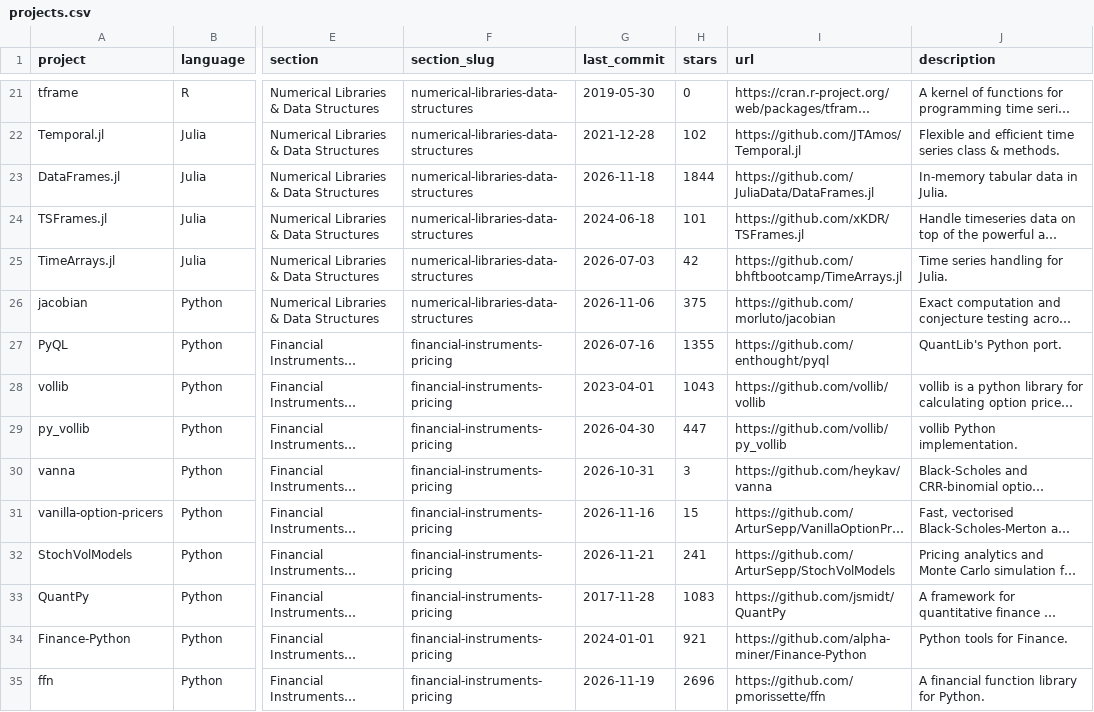
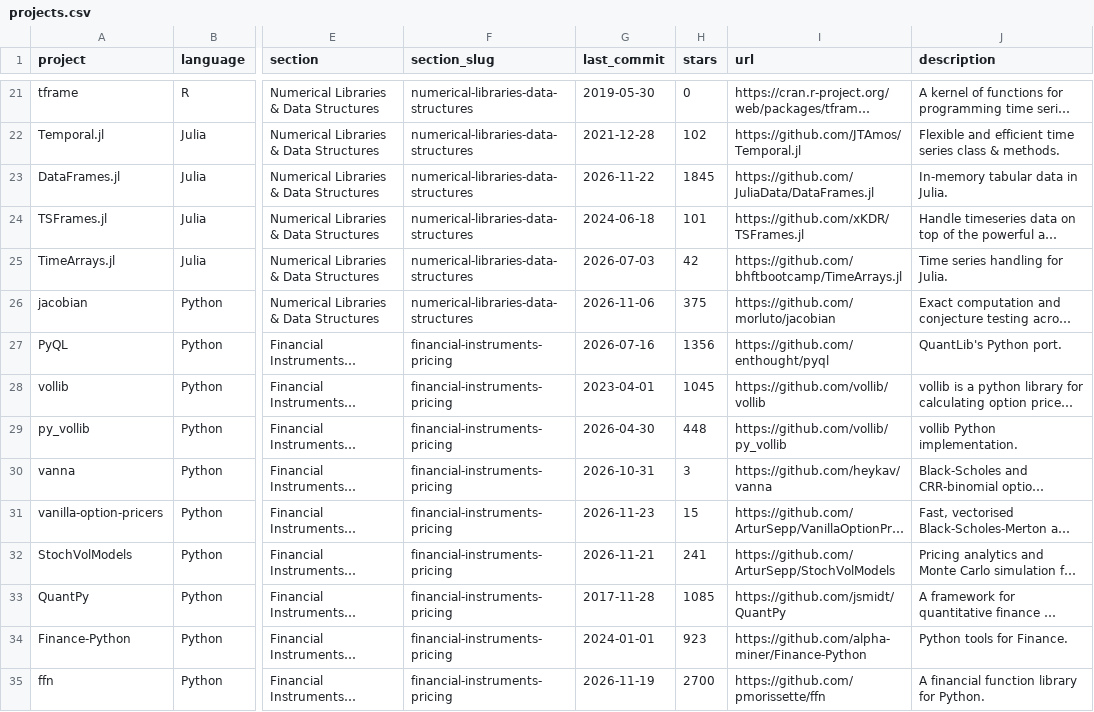
Before and after one commit to tomdonald/awesome-quant2, a CSV file: projects.csv, drawn as a sheet; only a part is shown, gaps mark what is left out; long unchanged cells end in …; the diff covers the shown part only; the diff names each change by its address in the sheet, - before the commit and + after, or states it on an @@ line.

```diff
--- a/projects.csv
+++ b/projects.csv
-G23 (last_commit): 2026-11-18
+G23 (last_commit): 2026-11-22
-H23 (stars): 1844
+H23 (stars): 1845
-H27 (stars): 1355
+H27 (stars): 1356
-H28 (stars): 1043
+H28 (stars): 1045
-H29 (stars): 447
+H29 (stars): 448
-G31 (last_commit): 2026-11-16
+G31 (last_commit): 2026-11-23
-H33 (stars): 1083
+H33 (stars): 1085
-H34 (stars): 921
+H34 (stars): 923
-H35 (stars): 2696
+H35 (stars): 2700
```
Also changed, not shown: 176 edited cells elsewhere in this file, 1 other file.
